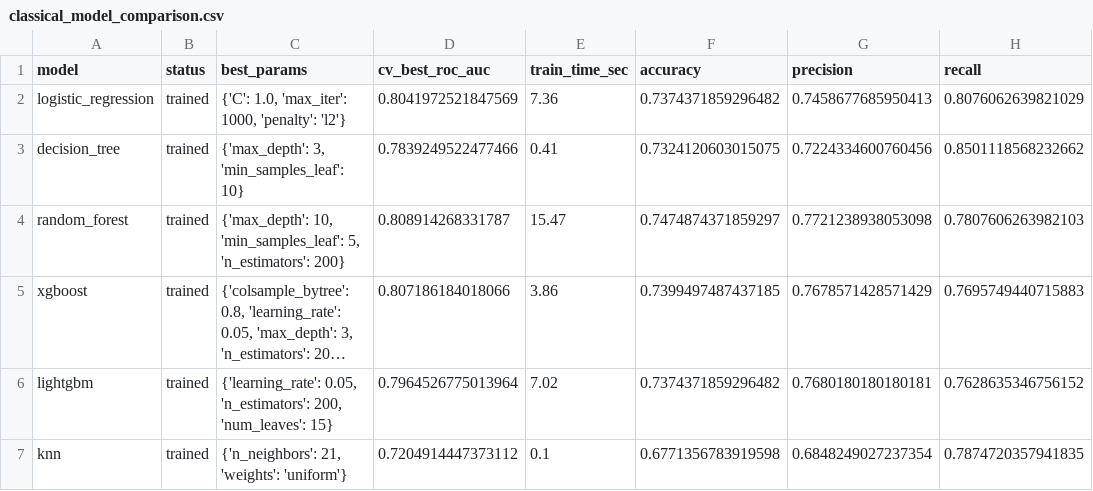
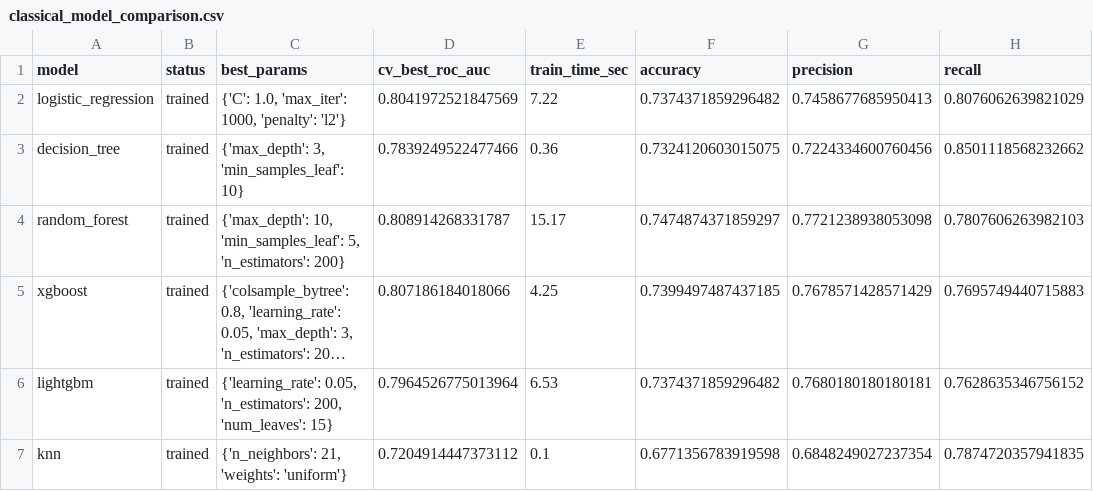
Before and after one commit to IoNiCx1/Vantara-churning-prediction-model, a CSV file: data/processed/classical_model_comparison.csv, drawn as a sheet; only a part is shown; long unchanged cells end in …; the diff names each change by its address in the sheet, - before the commit and + after, or states it on an @@ line.

```diff
--- a/data/processed/classical_model_comparison.csv
+++ b/data/processed/classical_model_comparison.csv
-E2 (train_time_sec): 7.36
+E2 (train_time_sec): 7.22
-E3 (train_time_sec): 0.41
+E3 (train_time_sec): 0.36
-E4 (train_time_sec): 15.47
+E4 (train_time_sec): 15.17
-E5 (train_time_sec): 3.86
+E5 (train_time_sec): 4.25
-E6 (train_time_sec): 7.02
+E6 (train_time_sec): 6.53
```
Also changed, not shown: 2 other files.
